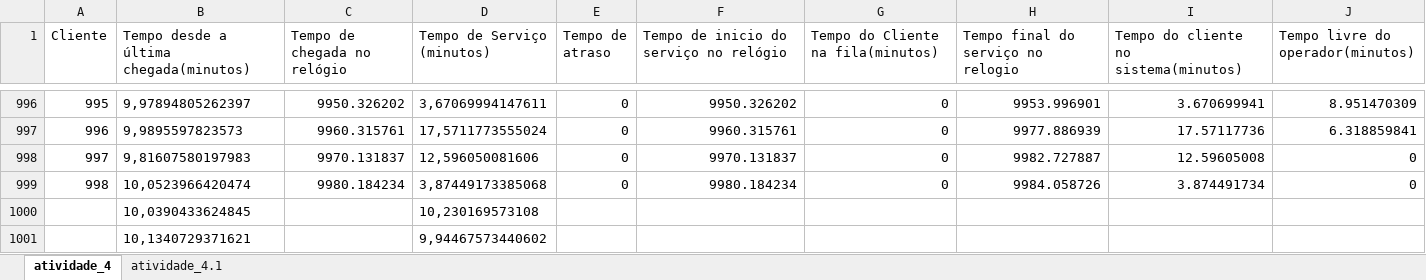
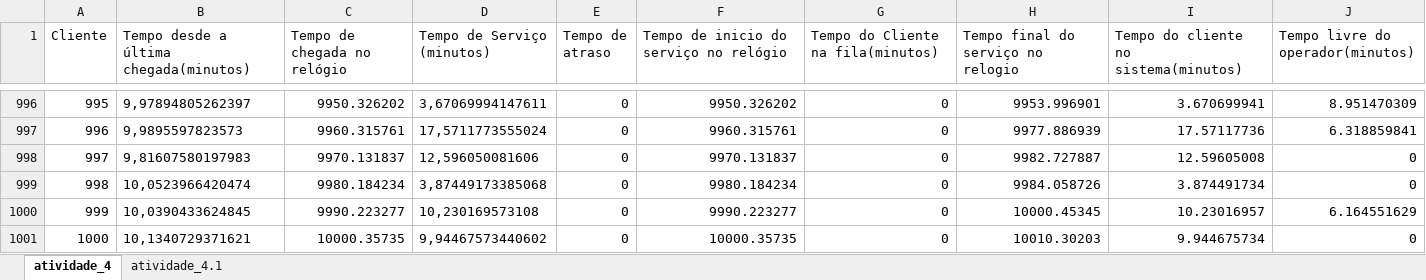
Before and after one commit to raisantos/simulacao-de-sistemas, an Excel workbook: normal_to_exponencial.xlsm, sheet atividade_4, drawn as a sheet; only a part is shown, gaps mark what is left out; values as stored, in another font and other column widths than the file's, no borders; removed rows and columns are numbered as before the commit, all else as after; the diff names each change by its address in the sheet, - before the commit and + after, or states it on an @@ line.

```diff
--- a/normal_to_exponencial.xlsm (sheet atividade_4)
+++ b/normal_to_exponencial.xlsm (sheet atividade_4)
-row 1000:  | 10,0390433624845 |  | 10,230169573108
-row 1001:  | 10,1340729371621 |  | 9,94467573440602
+row 1000: 999 | 10,0390433624845 | 9990.223277 | 10,230169573108 | 0 | 9990.223277 | 0 | 10000.45345 | 10.23016957 | 6.164551629
+row 1001: 1000 | 10,1340729371621 | 10000.35735 | 9,94467573440602 | 0 | 10000.35735 | 0 | 10010.30203 | 9.944675734 | 0
```
Also changed, not shown: sheet atividade_4.1, exponencial_to_normal.xlsm, poisson_to_exponencial.xlsm, 12 other files.
